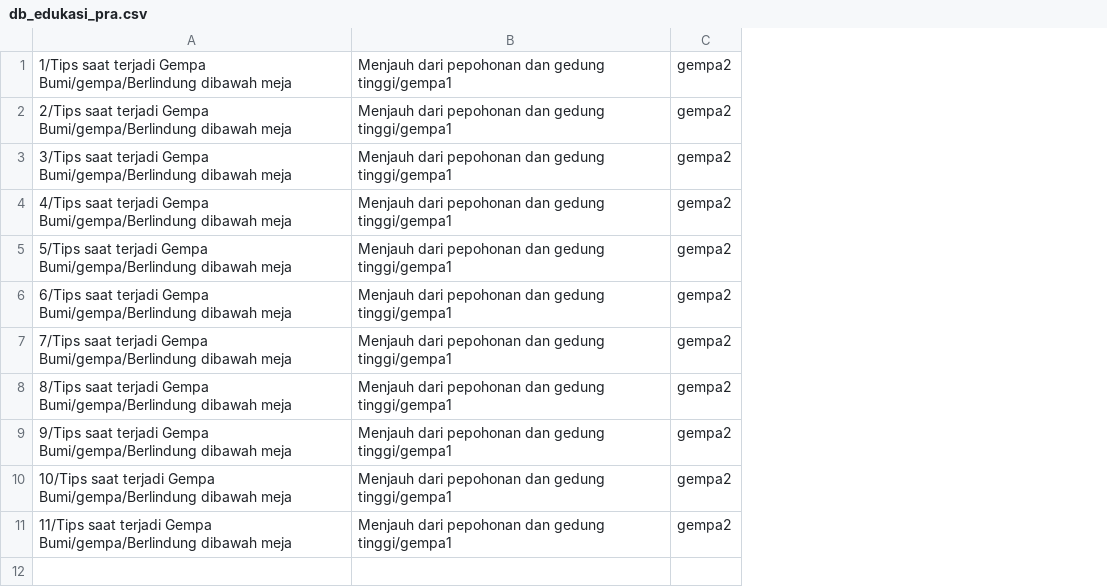
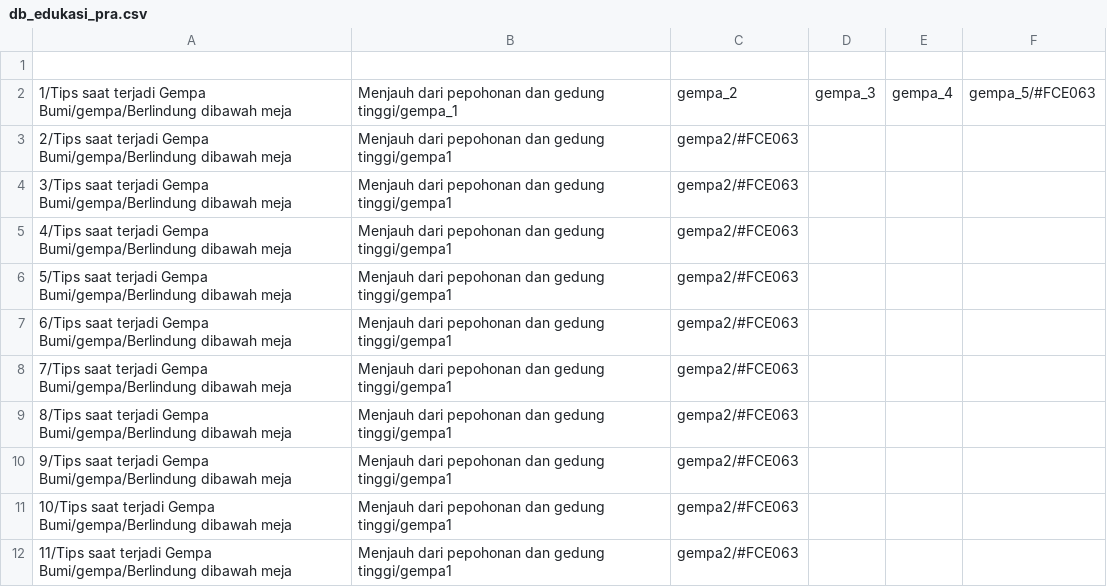
Before and after one commit to affand20/Gapana, a CSV file: app/src/main/assets/db_edukasi_pra.csv, drawn as a sheet; removed rows and columns are numbered as before the commit, all else as after; the diff names each change by its address in the sheet, - before the commit and + after, or states it on an @@ line.

```diff
--- a/app/src/main/assets/db_edukasi_pra.csv
+++ b/app/src/main/assets/db_edukasi_pra.csv
-column C, rows 1-11: all gempa2
+column C, rows 2-12: gempa_2 | gempa2/#FCE063 | gempa2/#FCE063 | gempa2/#FCE063 | gempa2/#FCE063 | gempa2/#FCE063 | gempa2/#FCE063 | gempa2/#FCE063 | gempa2/#FCE063 | gempa2/#FCE063 | gempa2/#FCE063
+column D, row 2: gempa_3
+column E, row 2: gempa_4
+column F, row 2: gempa_5/#FCE063
+row 1: (empty)
-B2: …dan gedung tinggi/gempa1
+B2: …dan gedung tinggi/gempa_1
```
Also changed, not shown: 12 other files.
